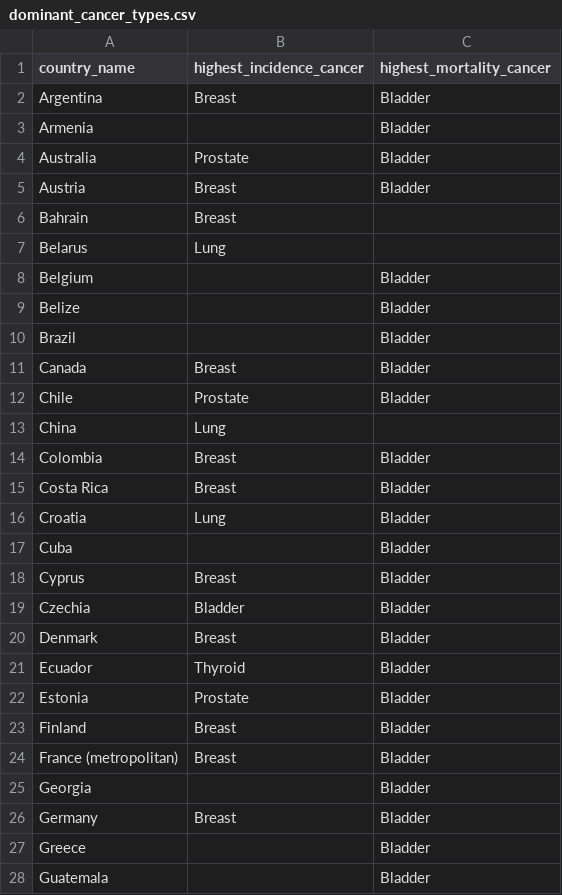
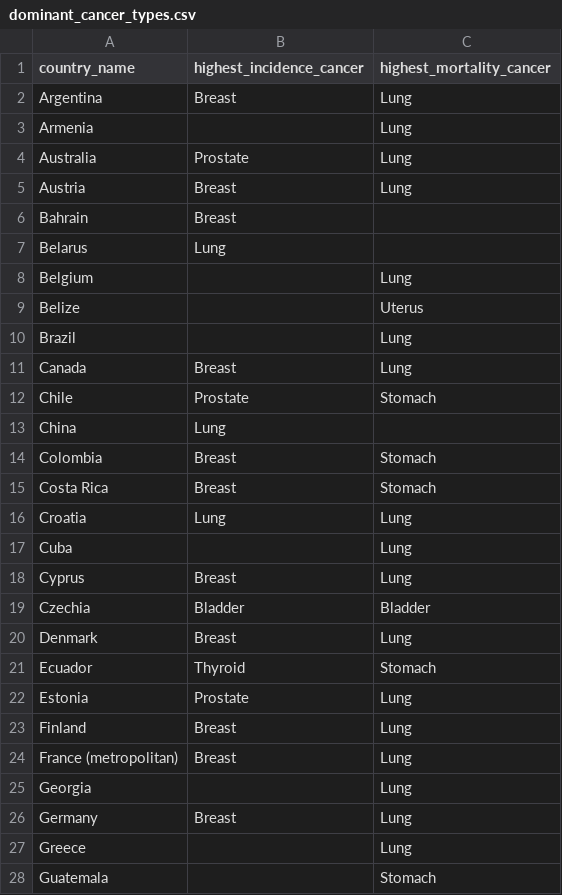
Before and after one commit to mira-bau/cancer_incidence_mortality, a CSV file: cancer_measures/dominant_cancer_types.csv, drawn as a sheet; only a part is shown; the diff covers the shown part only.

Commit message:
fix a bug in calculation Mortality rate

```diff
--- a/cancer_measures/dominant_cancer_types.csv
+++ b/cancer_measures/dominant_cancer_types.csv
@@ -1,28 +1,28 @@
 country_name,highest_incidence_cancer,highest_mortality_cancer
-Argentina,Breast,Bladder
-Armenia,,Bladder
-Australia,Prostate,Bladder
-Austria,Breast,Bladder
+Argentina,Breast,Lung
+Armenia,,Lung
+Australia,Prostate,Lung
+Austria,Breast,Lung
 Bahrain,Breast,
 Belarus,Lung,
-Belgium,,Bladder
-Belize,,Bladder
-Brazil,,Bladder
-Canada,Breast,Bladder
-Chile,Prostate,Bladder
+Belgium,,Lung
+Belize,,Uterus
+Brazil,,Lung
+Canada,Breast,Lung
+Chile,Prostate,Stomach
 China,Lung,
-Colombia,Breast,Bladder
-Costa Rica,Breast,Bladder
-Croatia,Lung,Bladder
-Cuba,,Bladder
-Cyprus,Breast,Bladder
+Colombia,Breast,Stomach
+Costa Rica,Breast,Stomach
+Croatia,Lung,Lung
+Cuba,,Lung
+Cyprus,Breast,Lung
 Czechia,Bladder,Bladder
-Denmark,Breast,Bladder
-Ecuador,Thyroid,Bladder
-Estonia,Prostate,Bladder
-Finland,Breast,Bladder
-France (metropolitan),Breast,Bladder
-Georgia,,Bladder
-Germany,Breast,Bladder
-Greece,,Bladder
-Guatemala,,Bladder
+Denmark,Breast,Lung
+Ecuador,Thyroid,Stomach
+Estonia,Prostate,Lung
+Finland,Breast,Lung
+France (metropolitan),Breast,Lung
+Georgia,,Lung
+Germany,Breast,Lung
+Greece,,Lung
+Guatemala,,Stomach
```
Also changed, not shown: 39 edited cells elsewhere in this file, 5 other files.
